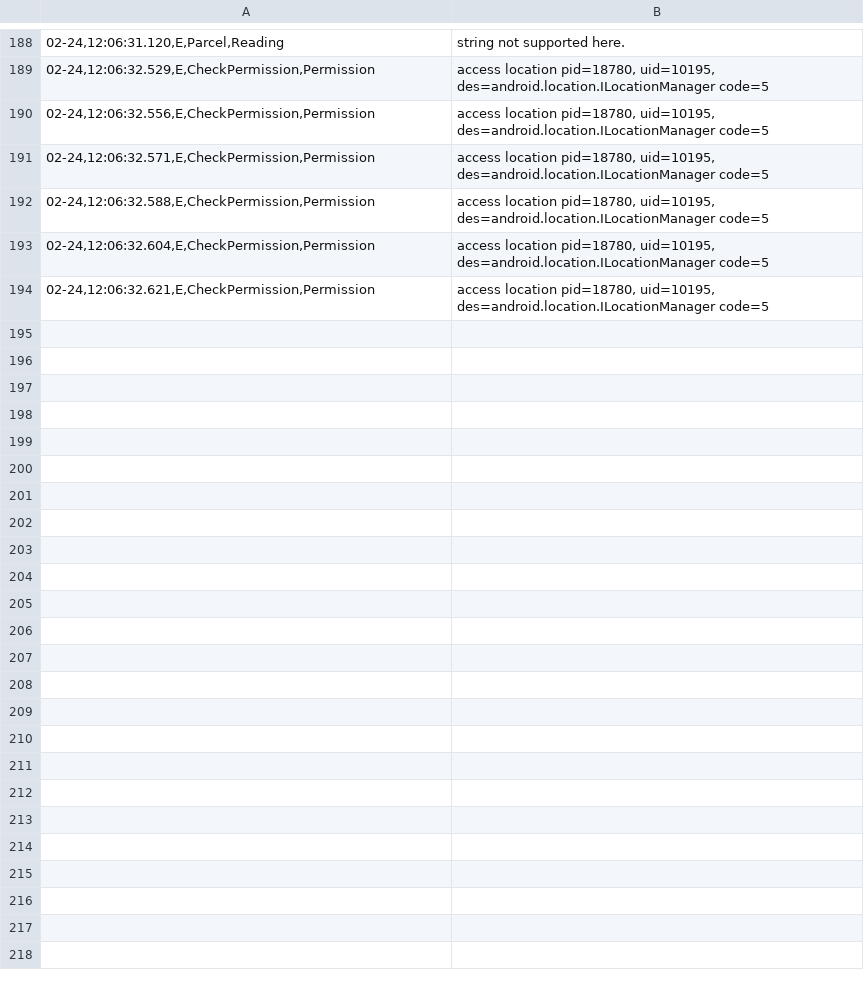
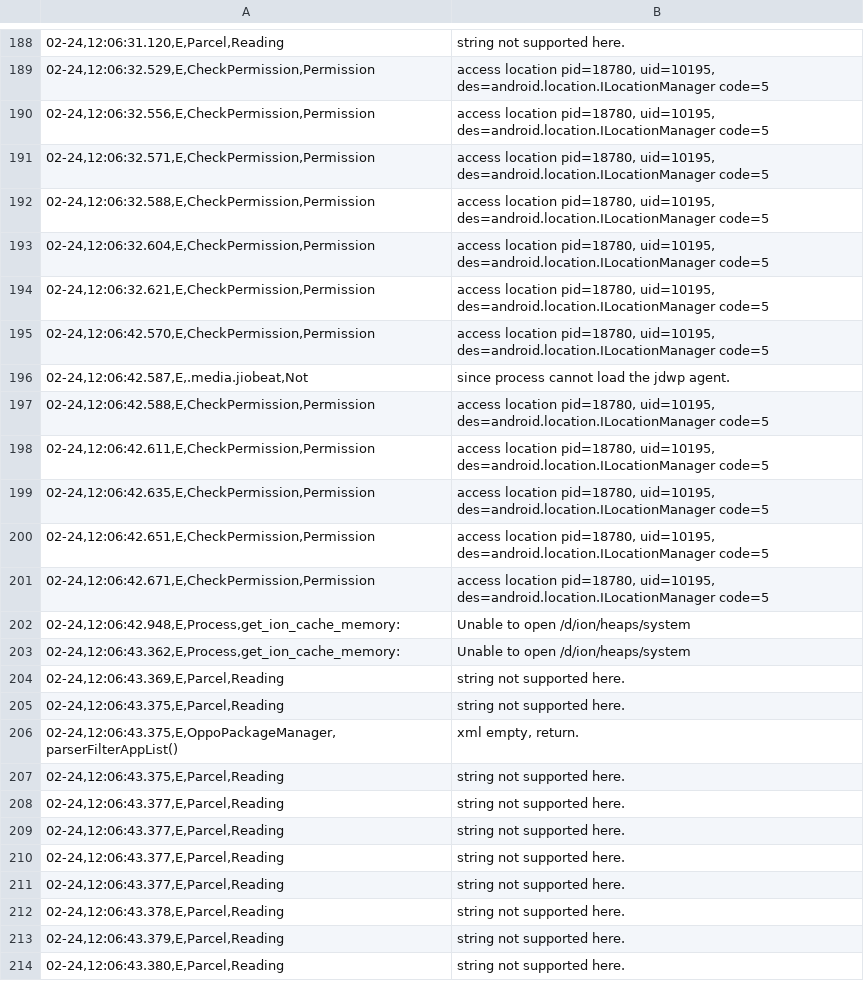
Before and after one commit to sumitmalik39/sumit, a CSV file: smartheal_log14-02.csv, drawn as a sheet; only a part is shown, gaps mark what is left out; the diff covers the shown part only; the diff names each change by its address in the sheet, - before the commit and + after, or states it on an @@ line.

Commit message:
smartheal_log.csv

```diff
--- a/smartheal_log14-02.csv
+++ b/smartheal_log14-02.csv
+row 195: 02-24,12:06:42.570,E,CheckPermission,Permission | access location pid=18780, uid=10195, des=android.location.ILocationManager code=5
+row 196: 02-24,12:06:42.587,E,.media.jiobeat,Not | since process cannot load the jdwp agent.
+row 197: 02-24,12:06:42.588,E,CheckPermission,Permission | access location pid=18780, uid=10195, des=android.location.ILocationManager code=5
+row 198: 02-24,12:06:42.611,E,CheckPermission,Permission | access location pid=18780, uid=10195, des=android.location.ILocationManager code=5
+row 199: 02-24,12:06:42.635,E,CheckPermission,Permission | access location pid=18780, uid=10195, des=android.location.ILocationManager code=5
+row 200: 02-24,12:06:42.651,E,CheckPermission,Permission | access location pid=18780, uid=10195, des=android.location.ILocationManager code=5
+row 201: 02-24,12:06:42.671,E,CheckPermission,Permission | access location pid=18780, uid=10195, des=android.location.ILocationManager code=5
+row 202: 02-24,12:06:42.948,E,Process,get_ion_cache_memory: | Unable to open /d/ion/heaps/system
+row 203: 02-24,12:06:43.362,E,Process,get_ion_cache_memory: | Unable to open /d/ion/heaps/system
+row 204: 02-24,12:06:43.369,E,Parcel,Reading | string not supported here.
+row 205: 02-24,12:06:43.375,E,Parcel,Reading | string not supported here.
+row 206: 02-24,12:06:43.375,E,OppoPackageManager,parserFilterAppList() | xml empty, return.
+row 207: 02-24,12:06:43.375,E,Parcel,Reading | string not supported here.
+row 208: 02-24,12:06:43.377,E,Parcel,Reading | string not supported here.
+row 209: 02-24,12:06:43.377,E,Parcel,Reading | string not supported here.
+row 210: 02-24,12:06:43.377,E,Parcel,Reading | string not supported here.
+row 211: 02-24,12:06:43.377,E,Parcel,Reading | string not supported here.
+row 212: 02-24,12:06:43.378,E,Parcel,Reading | string not supported here.
+row 213: 02-24,12:06:43.379,E,Parcel,Reading | string not supported here.
+row 214: 02-24,12:06:43.380,E,Parcel,Reading | string not supported here.
```
Also changed, not shown: 26 added rows elsewhere in this file.
